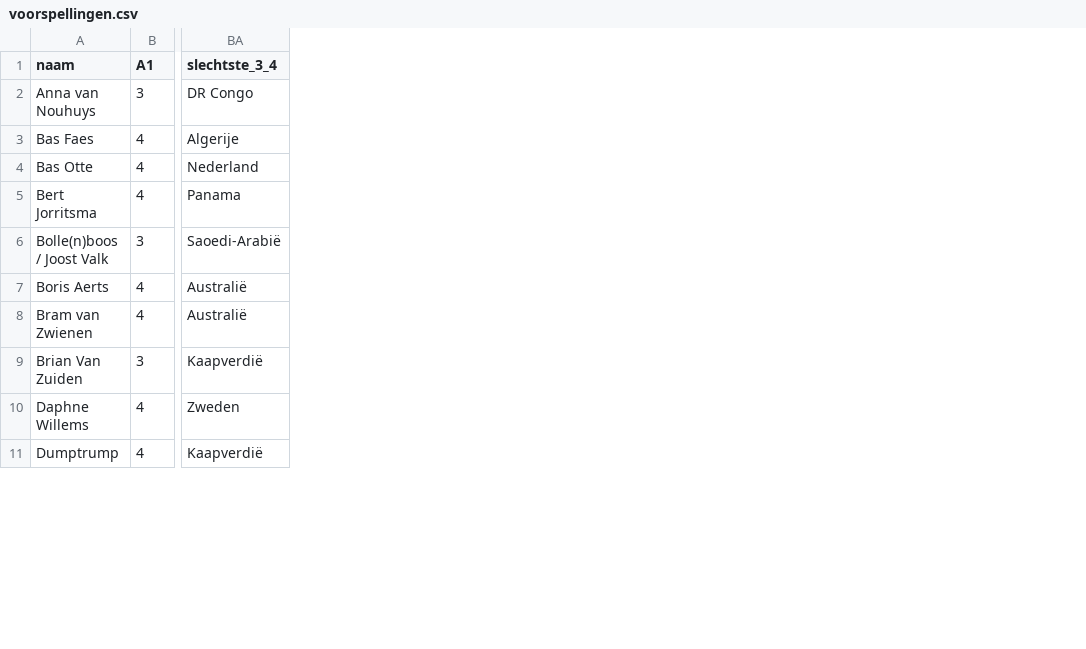
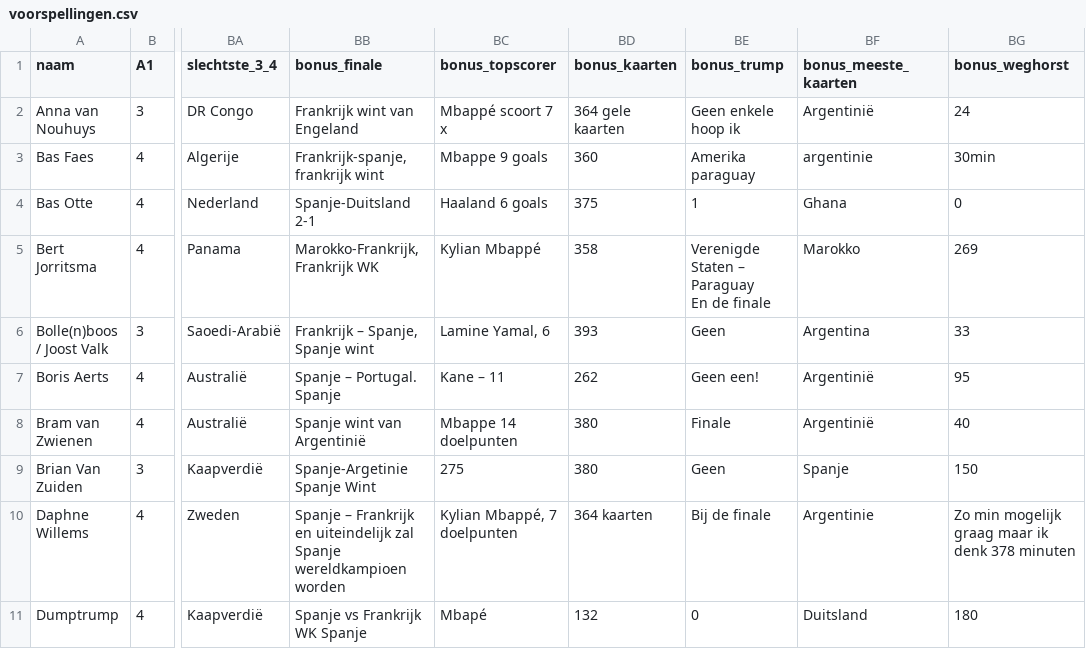
Before and after one commit to RSlanjouw/wk_2026, a CSV file: data/voorspellingen.csv, drawn as a sheet; only a part is shown, gaps mark what is left out; ↵ is a line break in a cell; the diff covers the shown part only; the diff names each change by its address in the sheet, - before the commit and + after, or states it on an @@ line.

```diff
--- a/data/voorspellingen.csv
+++ b/data/voorspellingen.csv
+column BB (bonus_finale), rows 2-11: Frankrijk wint van Engeland | Frankrijk-spanje, frankrijk wint | Spanje-Duitsland 2-1 | Marokko-Frankrijk, Frankrijk WK | Frankrijk – Spanje, ↵ Spanje wint | Spanje – Portugal. Spanje | Spanje wint van Argentinië | Spanje-Argetinie Spanje Wint | Spanje – Frankrijk en uiteindelijk zal Spanje wereldkampioen worden | Spanje vs Frankrijk ↵ WK Spanje
+column BC (bonus_topscorer), rows 2-11: Mbappé scoort 7 x | Mbappe 9 goals | Haaland 6 goals | Kylian Mbappé | Lamine Yamal, 6 | Kane – 11 | Mbappe 14 doelpunten | 275 | Kylian Mbappé, 7 doelpunten | Mbapé
+column BD (bonus_kaarten), rows 2-11: 364 gele kaarten | 360 | 375 | 358 | 393 | 262 | 380 | 380 | 364 kaarten | 132
+column BE (bonus_trump), rows 2-11: Geen enkele hoop ik | Amerika paraguay | 1 | Verenigde Staten – Paraguay ↵ En de finale | Geen | Geen een! | Finale | Geen | Bij de finale | 0
+column BF (bonus_meeste_kaarten), rows 2-11: Argentinië | argentinie | Ghana | Marokko | Argentina | Argentinië | Argentinië | Spanje | Argentinie | Duitsland
+column BG (bonus_weghorst), rows 2-11: 24 | 30min | 0 | 269 | 33 | 95 | 40 | 150 | Zo min mogelijk graag maar ik denk 378 minuten | 180
```
Also changed, not shown: 2 added rows and 3 edited cells elsewhere in this file, data/import_log.csv, 4 other files.
